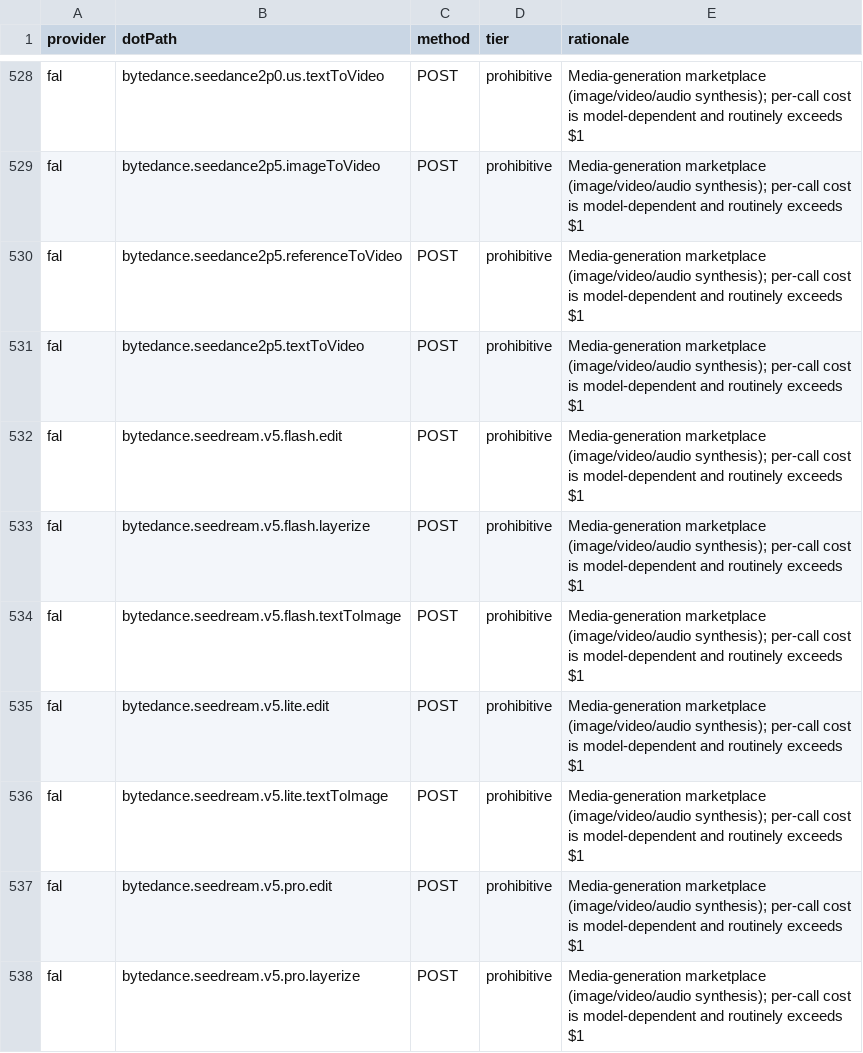
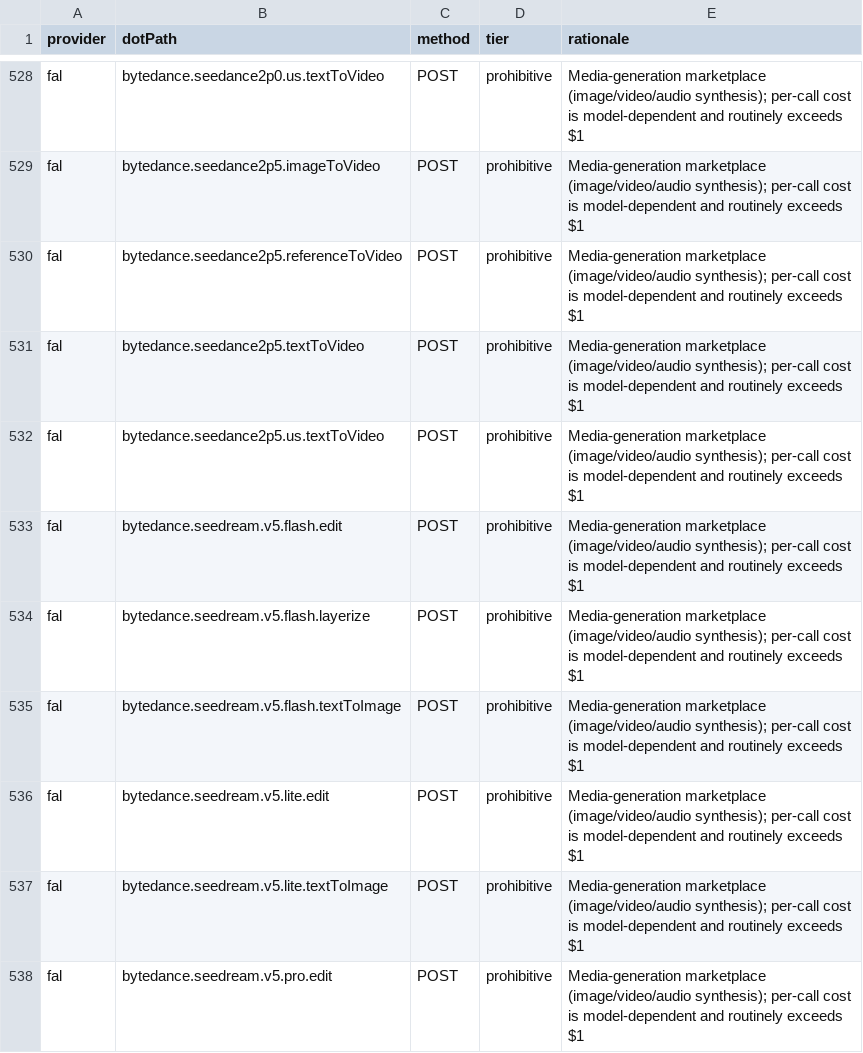
Before and after one commit to justintanner/apicity, a TSV file: scripts/endpoint-cost-tiers.tsv, drawn as a sheet; only a part is shown, gaps mark what is left out; the shorter side is filled out with more unchanged rows; the diff names each change by its address in the sheet, - before the commit and + after, or states it on an @@ line.

```diff
--- a/scripts/endpoint-cost-tiers.tsv
+++ b/scripts/endpoint-cost-tiers.tsv
+row 532: fal | bytedance.seedance2p5.us.textToVideo | POST | prohibitive | Media-generation marketplace (image/video/audio synthesis); per-call cost is model-dependent and routinely exceeds $1
```
Also changed, not shown: scripts/endpoint-docs.tsv, 14 other files.
